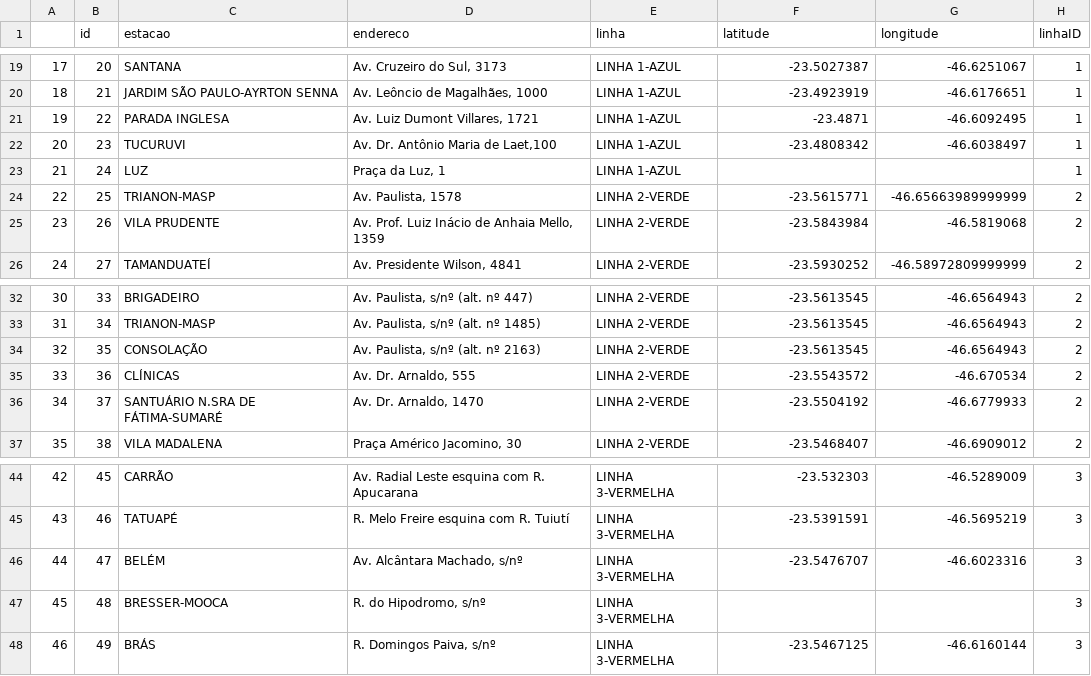
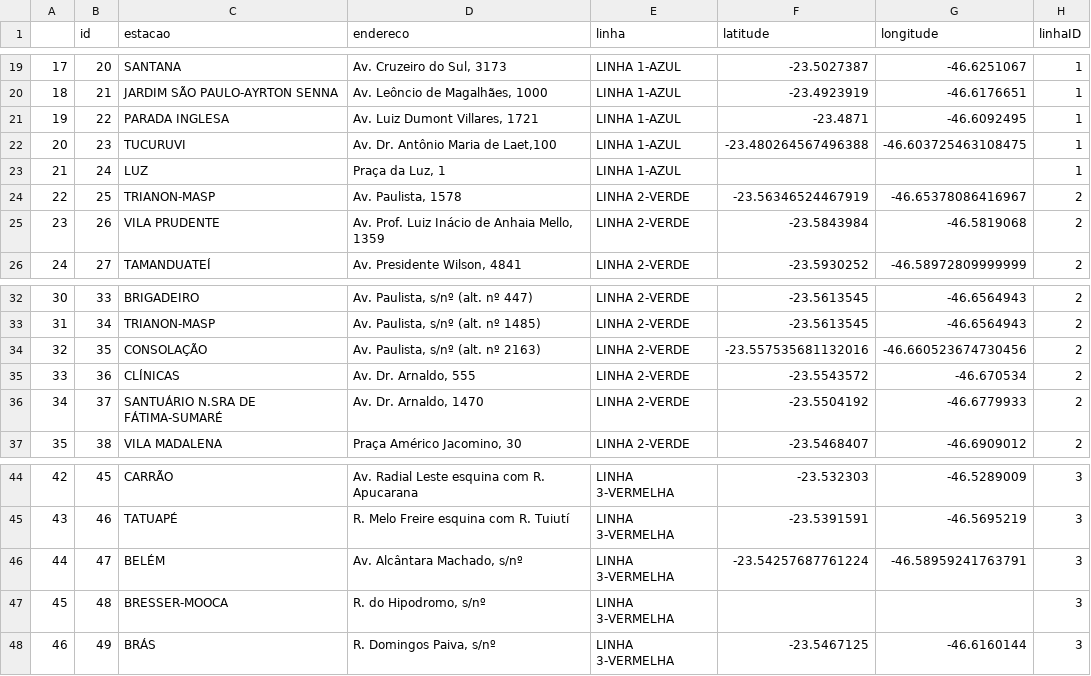
Before and after one commit to netofigueira/cadeometro, a CSV file: preprocess/linhas_metro_google.csv, drawn as a sheet; only a part is shown, gaps mark what is left out.

```diff
--- a/preprocess/linhas_metro_google.csv
+++ b/preprocess/linhas_metro_google.csv
@@ -21,5 +21,5 @@
 19,22,PARADA INGLESA,"Av. Luiz Dumont Villares, 1721",LINHA 1-AZUL,-23.4871,-46.6092495,1
-20,23,TUCURUVI,"Av. Dr. Antônio Maria de Laet,100",LINHA 1-AZUL,-23.4808342,-46.6038497,1
+20,23,TUCURUVI,"Av. Dr. Antônio Maria de Laet,100",LINHA 1-AZUL,-23.480264567496388, -46.603725463108475,1
 21,24,LUZ,"Praça da Luz, 1",LINHA 1-AZUL,,,1
-22,25,TRIANON-MASP,"Av. Paulista, 1578",LINHA 2-VERDE,-23.5615771,-46.65663989999999,2
+22,25,TRIANON-MASP,"Av. Paulista, 1578",LINHA 2-VERDE,-23.56346524467919, -46.65378086416967,2
 23,26,VILA PRUDENTE,"Av. Prof. Luiz Inácio de Anhaia Mello, 1359",LINHA 2-VERDE,-23.5843984,-46.5819068,2
@@ -33,3 +33,3 @@
 31,34,TRIANON-MASP,"Av. Paulista, s/nº (alt. nº 1485)",LINHA 2-VERDE,-23.5613545,-46.6564943,2
-32,35,CONSOLAÇÃO,"Av. Paulista, s/nº (alt. nº 2163)",LINHA 2-VERDE,-23.5613545,-46.6564943,2
+32,35,CONSOLAÇÃO,"Av. Paulista, s/nº (alt. nº 2163)",LINHA 2-VERDE,-23.557535681132016, -46.660523674730456,2
 33,36,CLÍNICAS,"Av. Dr. Arnaldo, 555",LINHA 2-VERDE,-23.5543572,-46.670534,2
@@ -45,3 +45,3 @@
 43,46,TATUAPÉ,R. Melo Freire esquina com R. Tuiutí,LINHA 3-VERMELHA,-23.5391591,-46.5695219,3
-44,47,BELÉM,"Av. Alcântara Machado, s/nº",LINHA 3-VERMELHA,-23.5476707,-46.6023316,3
+44,47,BELÉM,"Av. Alcântara Machado, s/nº",LINHA 3-VERMELHA,-23.54257687761224, -46.58959241763791,3
 45,48,BRESSER-MOOCA,"R. do Hipodromo, s/nº",LINHA 3-VERMELHA,,,3
```
Also changed, not shown: 3 other files.
